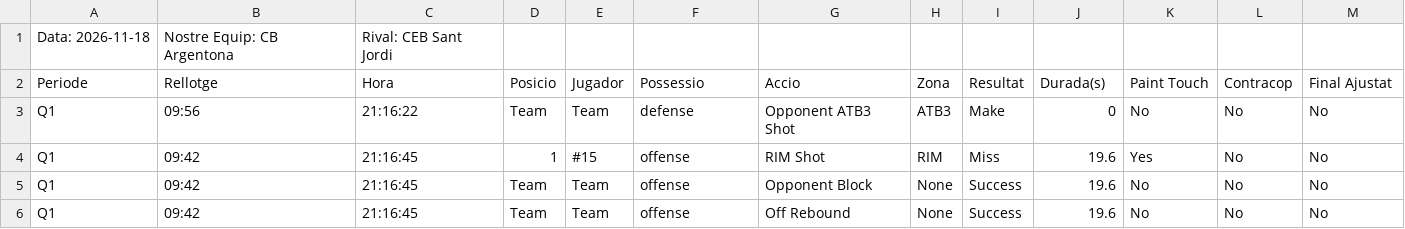
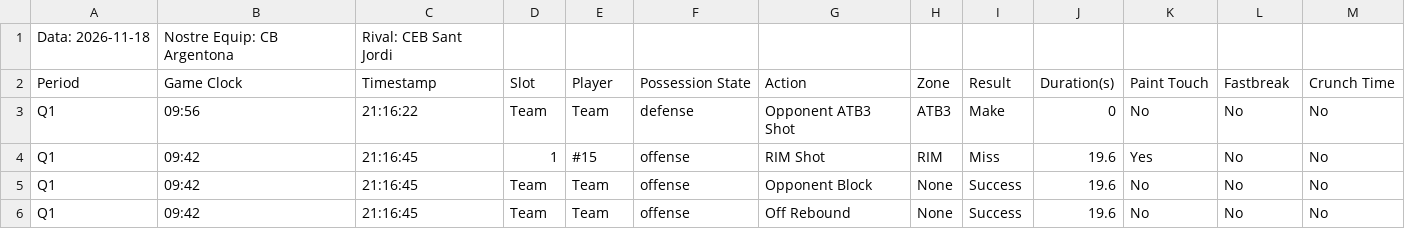
Before and after one commit to jeffreyabbot/copacat_jugadors, a CSV file: data/raw/Copa_Catalunya/2026_11_19_J6_CB_Argentona_CEB_Sant_Jordi/C_B_Argentona_vs_CEB_Sant_Jordi_2026-11-19_Final_Q4_PlayByPlay.csv, drawn as a sheet; only a part is shown.

```diff
--- a/data/raw/Copa_Catalunya/2026_11_19_J6_CB_Argentona_CEB_Sant_Jordi/C_B_Argentona_vs_CEB_Sant_Jordi_2026-11-19_Final_Q4_PlayByPlay.csv
+++ b/data/raw/Copa_Catalunya/2026_11_19_J6_CB_Argentona_CEB_Sant_Jordi/C_B_Argentona_vs_CEB_Sant_Jordi_2026-11-19_Final_Q4_PlayByPlay.csv
@@ -1,3 +1,3 @@
 Data: 2026-11-18,Nostre Equip: CB Argentona,Rival: CEB Sant Jordi
-Periode,Rellotge,Hora,Posicio,Jugador,Possessio,Accio,Zona,Resultat,Durada(s),Paint Touch,Contracop,Final Ajustat
+Period,Game Clock,Timestamp,Slot,Player,Possession State,Action,Zone,Result,Duration(s),Paint Touch,Fastbreak,Crunch Time
 "Q1","09:56","21:16:22","Team","Team","defense","Opponent ATB3 Shot","ATB3","Make",0,"No","No","No"
```
Also changed, not shown: data/raw/Copa_Catalunya/2026_11_19_J6_CB_Argentona_CEB_Sant_Jordi/C_B_Argentona_vs_CEB_Sant_Jordi_2026-11-19_Final_Q4_Advanced_Metrics.csv.
